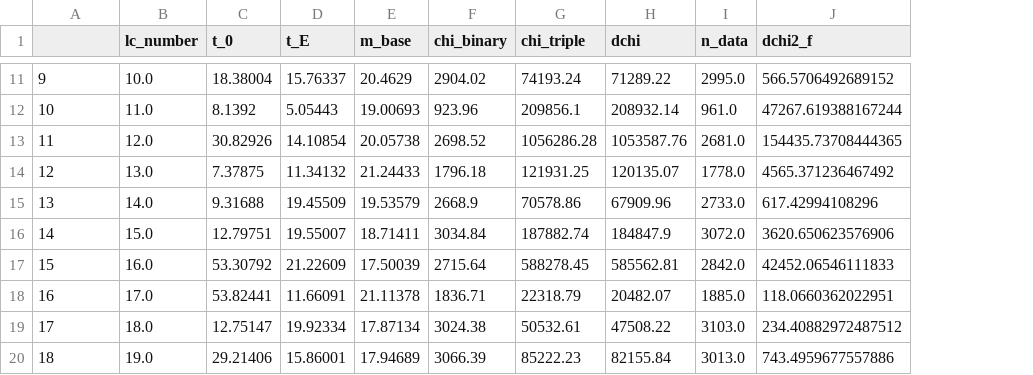
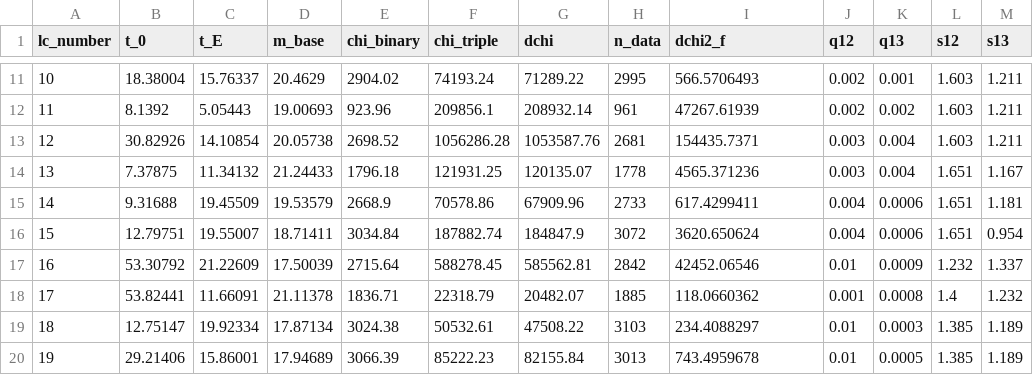
Before and after one commit to AstroFatheddin/Triple-Lens-Data, a CSV file: results.csv, drawn as a sheet; only a part is shown, gaps mark what is left out; removed rows and columns are numbered as before the commit, all else as after; the diff covers the shown part only; the diff names each change by its address in the sheet, - before the commit and + after, or states it on an @@ line.

```diff
--- a/results.csv
+++ b/results.csv
-column B (lc_number), rows 11-20: 10.0 | 11.0 | 12.0 | 13.0 | 14.0 | 15.0 | 16.0 | 17.0 | 18.0 | 19.0
+column J (q12), rows 11-20: 0.002 | 0.002 | 0.003 | 0.003 | 0.004 | 0.004 | 0.01 | 0.001 | 0.01 | 0.01
+column K (q13), rows 11-20: 0.001 | 0.002 | 0.004 | 0.004 | 0.0006 | 0.0006 | 0.0009 | 0.0008 | 0.0003 | 0.0005
+column L (s12), rows 11-20: 1.603 | 1.603 | 1.603 | 1.651 | 1.651 | 1.651 | 1.232 | 1.4 | 1.385 | 1.385
+column M (s13), rows 11-20: 1.211 | 1.211 | 1.211 | 1.167 | 1.181 | 0.954 | 1.337 | 1.232 | 1.189 | 1.189
-A1: (empty)
+A1: lc_number
-A11 (lc_number): 9
+A11 (lc_number): 10
-H11 (n_data): 2995.0
+H11 (n_data): 2995
-I11 (dchi2_f): 566.5706492689152
+I11 (dchi2_f): 566.5706493
-A12 (lc_number): 10
+A12 (lc_number): 11
-H12 (n_data): 961.0
+H12 (n_data): 961
-I12 (dchi2_f): 47267.619388167244
+I12 (dchi2_f): 47267.61939
-A13 (lc_number): 11
+A13 (lc_number): 12
-H13 (n_data): 2681.0
+H13 (n_data): 2681
-I13 (dchi2_f): 154435.73708444365
+I13 (dchi2_f): 154435.7371
-A14 (lc_number): 12
+A14 (lc_number): 13
-H14 (n_data): 1778.0
+H14 (n_data): 1778
-I14 (dchi2_f): 4565.371236467492
+I14 (dchi2_f): 4565.371236
-A15 (lc_number): 13
+A15 (lc_number): 14
-H15 (n_data): 2733.0
+H15 (n_data): 2733
-I15 (dchi2_f): 617.42994108296
+I15 (dchi2_f): 617.4299411
-A16 (lc_number): 14
+A16 (lc_number): 15
-H16 (n_data): 3072.0
+H16 (n_data): 3072
-I16 (dchi2_f): 3620.650623576906
+I16 (dchi2_f): 3620.650624
-A17 (lc_number): 15
+A17 (lc_number): 16
-H17 (n_data): 2842.0
+H17 (n_data): 2842
-I17 (dchi2_f): 42452.06546111833
+I17 (dchi2_f): 42452.06546
-A18 (lc_number): 16
+A18 (lc_number): 17
-H18 (n_data): 1885.0
+H18 (n_data): 1885
-I18 (dchi2_f): 118.0660362022951
+I18 (dchi2_f): 118.0660362
-A19 (lc_number): 17
+A19 (lc_number): 18
-H19 (n_data): 3103.0
+H19 (n_data): 3103
-I19 (dchi2_f): 234.40882972487512
+I19 (dchi2_f): 234.4088297
-A20 (lc_number): 18
+A20 (lc_number): 19
-H20 (n_data): 3013.0
+H20 (n_data): 3013
-I20 (dchi2_f): 743.4959677557886
+I20 (dchi2_f): 743.4959678
```
Also changed, not shown: 135 edited cells elsewhere in this file.
